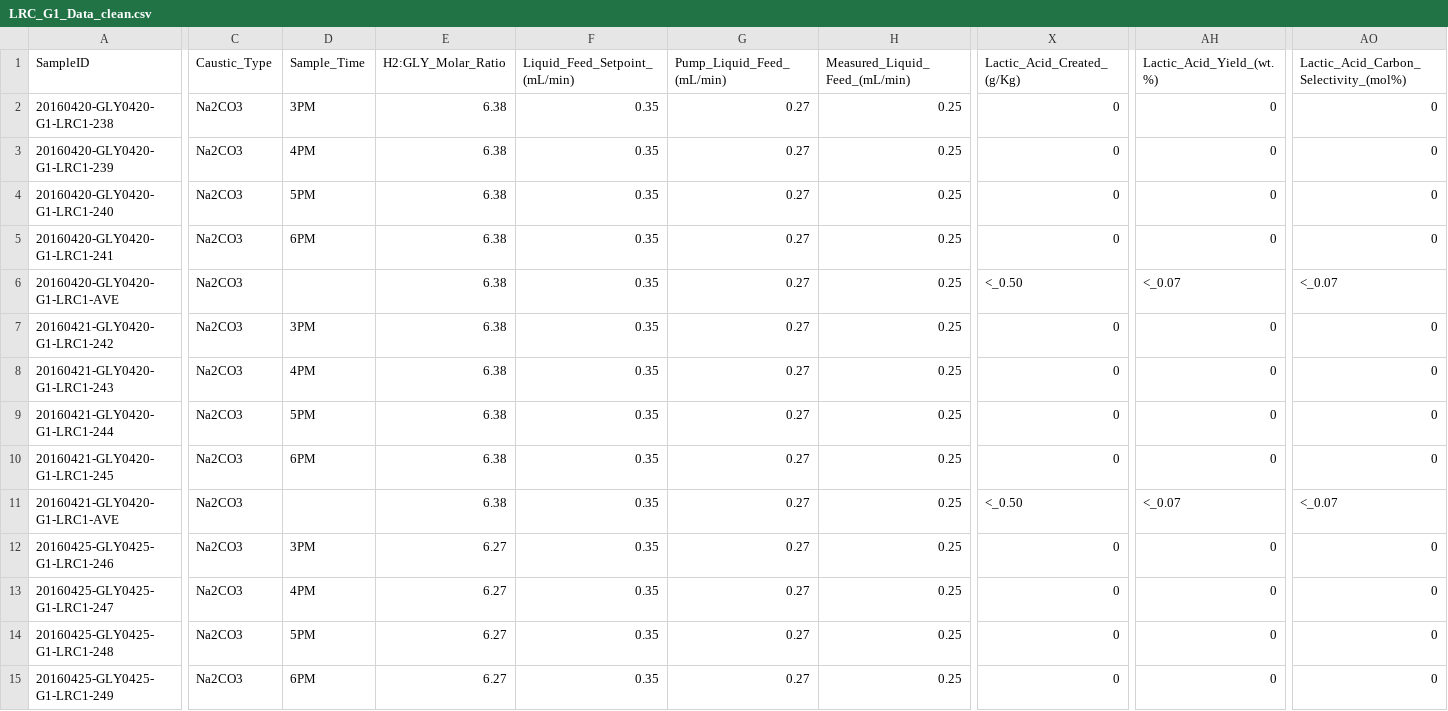
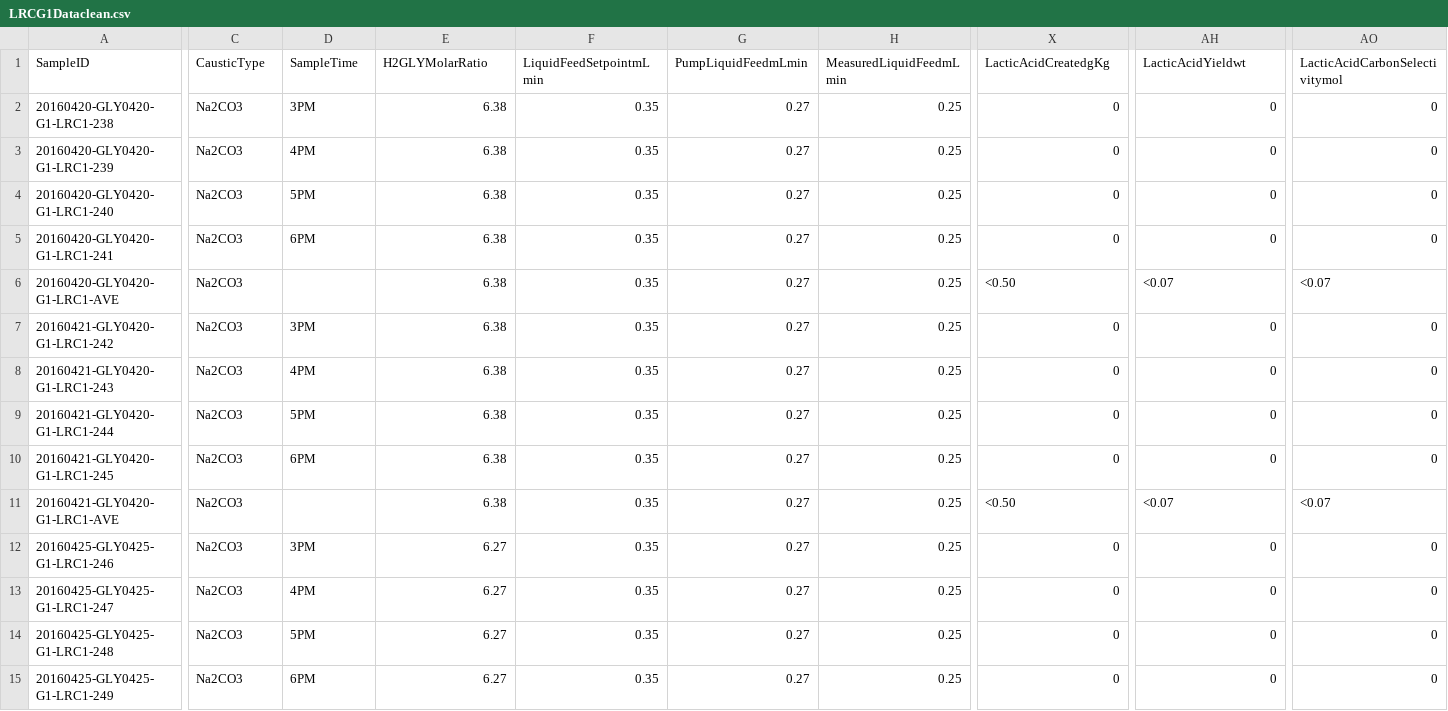
Before and after one commit to chmltechinternal/g2gconversion-dashboard, a CSV file: data/LRCG1Dataclean.csv (was data/LRC_G1_Data_clean.csv), drawn as a sheet; only a part is shown, gaps mark what is left out; the diff covers the shown part only; the diff names each change by its address in the sheet, - before the commit and + after, or states it on an @@ line.

```diff
--- a/data/LRC_G1_Data_clean.csv
+++ b/data/LRCG1Dataclean.csv
-C1: Caustic_Type
+C1: CausticType
-D1: Sample_Time
+D1: SampleTime
-E1: H2:GLY_Molar_Ratio
+E1: H2GLYMolarRatio
-F1: Liquid_Feed_Setpoint_(mL/min)
+F1: LiquidFeedSetpointmLmin
-G1: Pump_Liquid_Feed_(mL/min)
+G1: PumpLiquidFeedmLmin
-H1: Measured_Liquid_Feed_(mL/min)
+H1: MeasuredLiquidFeedmLmin
-X1: Lactic_Acid_Created_(g/Kg)
+X1: LacticAcidCreatedgKg
-AH1: Lactic_Acid_Yield_(wt.%)
+AH1: LacticAcidYieldwt
-AO1: Lactic_Acid_Carbon_Selectivity_(mol%)
+AO1: LacticAcidCarbonSelectivitymol
-X6 (LacticAcidCreatedgKg): <_0.50
+X6 (LacticAcidCreatedgKg): <0.50
-AH6 (LacticAcidYieldwt): <_0.07
+AH6 (LacticAcidYieldwt): <0.07
-AO6 (LacticAcidCarbonSelectivitymol): <_0.07
+AO6 (LacticAcidCarbonSelectivitymol): <0.07
-X11 (LacticAcidCreatedgKg): <_0.50
+X11 (LacticAcidCreatedgKg): <0.50
-AH11 (LacticAcidYieldwt): <_0.07
+AH11 (LacticAcidYieldwt): <0.07
-AO11 (LacticAcidCarbonSelectivitymol): <_0.07
+AO11 (LacticAcidCarbonSelectivitymol): <0.07
```
Also changed, not shown: 126 edited cells elsewhere in this file, 1 other file.
